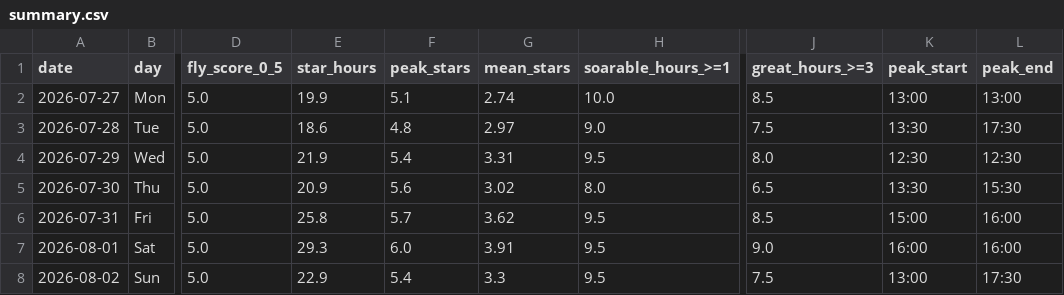
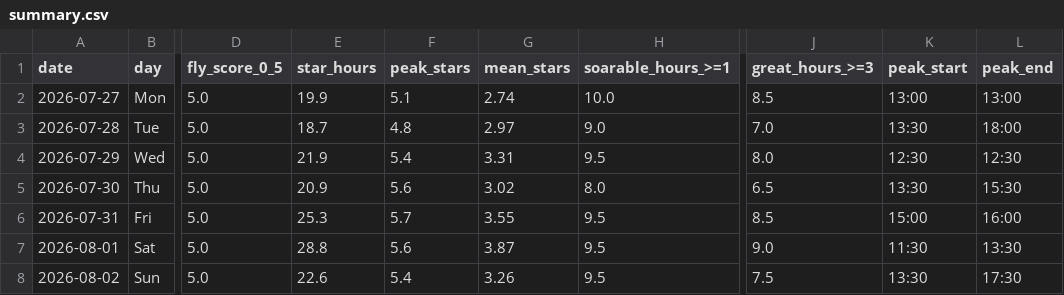
Before and after one commit to kitebuggy/rasp-cambridge, a CSV file: public/charts/summary.csv, drawn as a sheet; only a part is shown, gaps mark what is left out; the diff names each change by its address in the sheet, - before the commit and + after, or states it on an @@ line.

```diff
--- a/public/charts/summary.csv
+++ b/public/charts/summary.csv
-E3 (star_hours): 18.6
+E3 (star_hours): 18.7
-J3 (great_hours_>=3): 7.5
+J3 (great_hours_>=3): 7.0
-L3 (peak_end): 17:30
+L3 (peak_end): 18:00
-E6 (star_hours): 25.8
+E6 (star_hours): 25.3
-G6 (mean_stars): 3.62
+G6 (mean_stars): 3.55
-E7 (star_hours): 29.3
+E7 (star_hours): 28.8
-F7 (peak_stars): 6.0
+F7 (peak_stars): 5.6
-G7 (mean_stars): 3.91
+G7 (mean_stars): 3.87
-K7 (peak_start): 16:00
+K7 (peak_start): 11:30
-L7 (peak_end): 16:00
+L7 (peak_end): 13:30
-E8 (star_hours): 22.9
+E8 (star_hours): 22.6
-G8 (mean_stars): 3.3
+G8 (mean_stars): 3.26
-K8 (peak_start): 13:00
+K8 (peak_start): 13:30
```
Also changed, not shown: public/charts/halfhour.csv.
